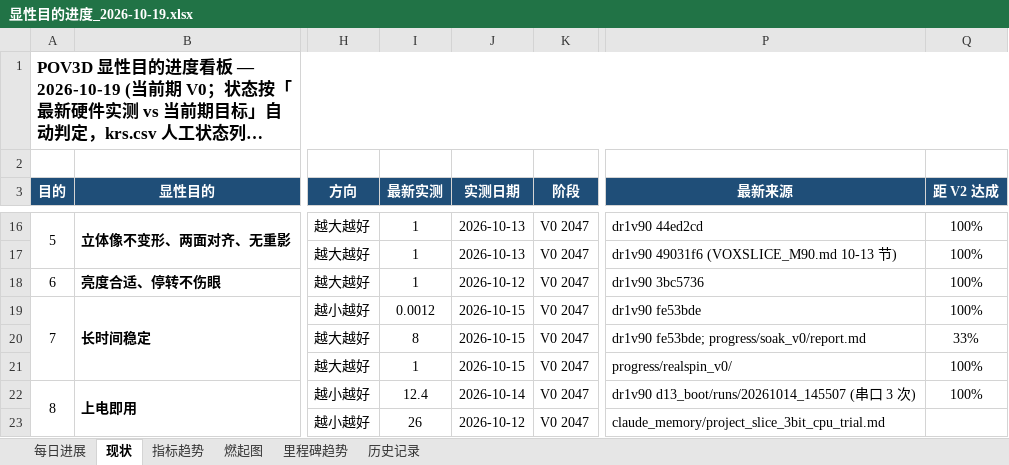
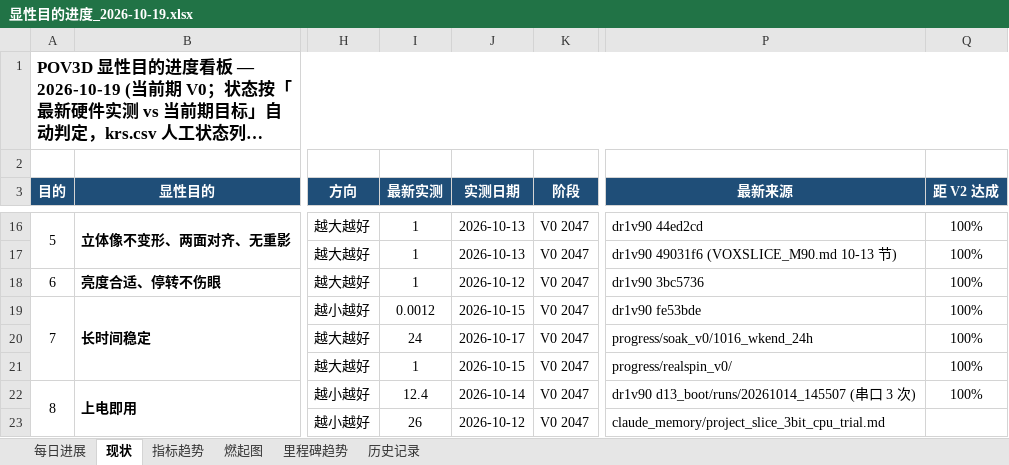
Before and after one commit to kiujkiu/zynq_pov, an Excel workbook: docs/progress/显性目的进度_2026-10-19.xlsx, sheet 现状, drawn as a sheet; only a part is shown, gaps mark what is left out; long unchanged cells end in …; values as stored, in another font and other column widths than the file's, no borders; the diff names each change by its address in the sheet, - before the commit and + after, or states it on an @@ line.

```diff
--- a/docs/progress/显性目的进度_2026-10-19.xlsx (sheet 现状)
+++ b/docs/progress/显性目的进度_2026-10-19.xlsx (sheet 现状)
-I20 (最新实测): 8
+I20 (最新实测): 24
-J20 (实测日期): 2026-10-15
+J20 (实测日期): 2026-10-17
-P20 (最新来源): dr1v90 fe53bde; progress/soak_v0/report.md
+P20 (最新来源): progress/soak_v0/1016_wkend_24h
-Q20 (距 V2 达成): 33%
+Q20 (距 V2 达成): 100%
```
Also changed, not shown: sheet 历史记录, sheet 指标趋势, sheet 每日进展, charts or pictures, 5 other files.
